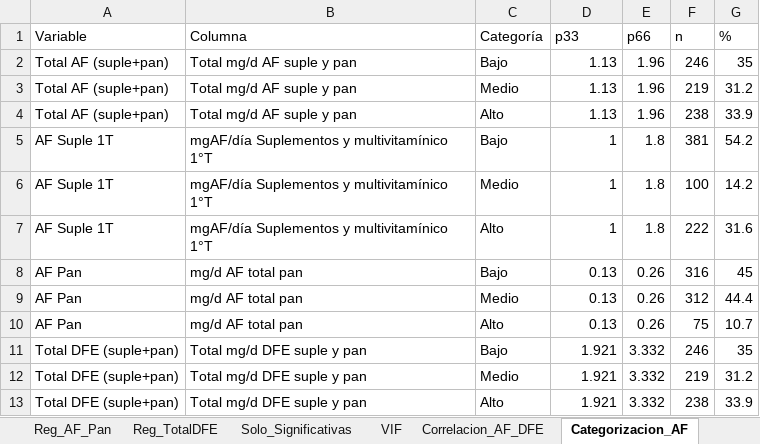
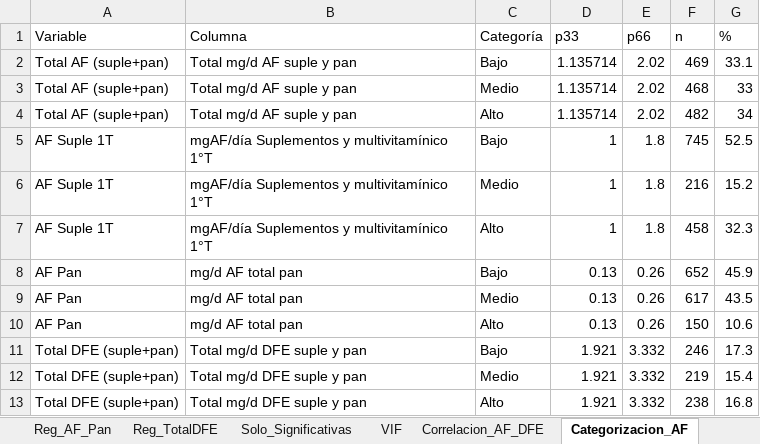
Before and after one commit to hjv-tssrct12/reto_topolog-a-eq2, an Excel workbook: Resultados/Regresiones_AF_DFE.xlsx, sheet Categorizacion_AF, drawn as a sheet; values as stored, in another font and other column widths than the file's, no borders; the diff names each change by its address in the sheet, - before the commit and + after, or states it on an @@ line.

```diff
--- a/Resultados/Regresiones_AF_DFE.xlsx (sheet Categorizacion_AF)
+++ b/Resultados/Regresiones_AF_DFE.xlsx (sheet Categorizacion_AF)
-D2:D4 (p33): 1.13
+D2:D4 (p33): 1.135714
-E2:E4 (p66): 1.96
+E2:E4 (p66): 2.02
-F2 (n): 246
+F2 (n): 469
-G2 (%): 35
+G2 (%): 33.1
-F3 (n): 219
+F3 (n): 468
-G3 (%): 31.2
+G3 (%): 33
-F4 (n): 238
+F4 (n): 482
-G4 (%): 33.9
+G4 (%): 34
-F5 (n): 381
+F5 (n): 745
-G5 (%): 54.2
+G5 (%): 52.5
-F6 (n): 100
+F6 (n): 216
-G6 (%): 14.2
+G6 (%): 15.2
-F7 (n): 222
+F7 (n): 458
-G7 (%): 31.6
+G7 (%): 32.3
-F8 (n): 316
+F8 (n): 652
-G8 (%): 45
+G8 (%): 45.9
-F9 (n): 312
+F9 (n): 617
-G9 (%): 44.4
+G9 (%): 43.5
-F10 (n): 75
+F10 (n): 150
-G10 (%): 10.7
+G10 (%): 10.6
-G11 (%): 35
+G11 (%): 17.3
-G12 (%): 31.2
+G12 (%): 15.4
-G13 (%): 33.9
+G13 (%): 16.8
```
Also changed, not shown: sheet Base_Limpia, sheet Resumen_Regresiones, sheet Solo_Significativas, sheet Reg_AF_Pan, sheet Reg_AF_Suple_1T, sheet Reg_TotalAF, 2 more sheets, BD/2. Base Datos encuesta AF 2_mas completa 2.xlsx, BD/DB_Limpia_TDA.xlsx, 3 other files.
